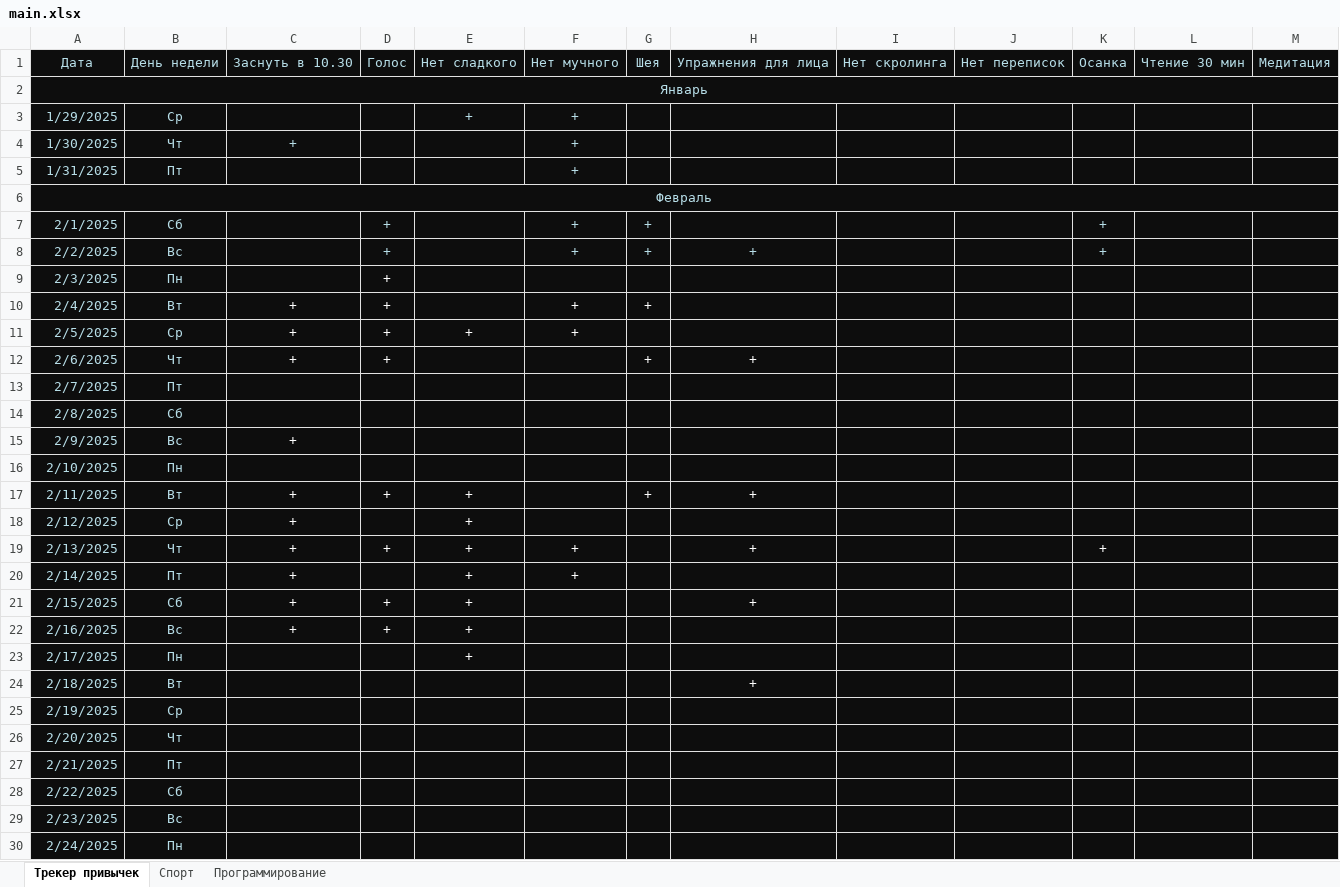
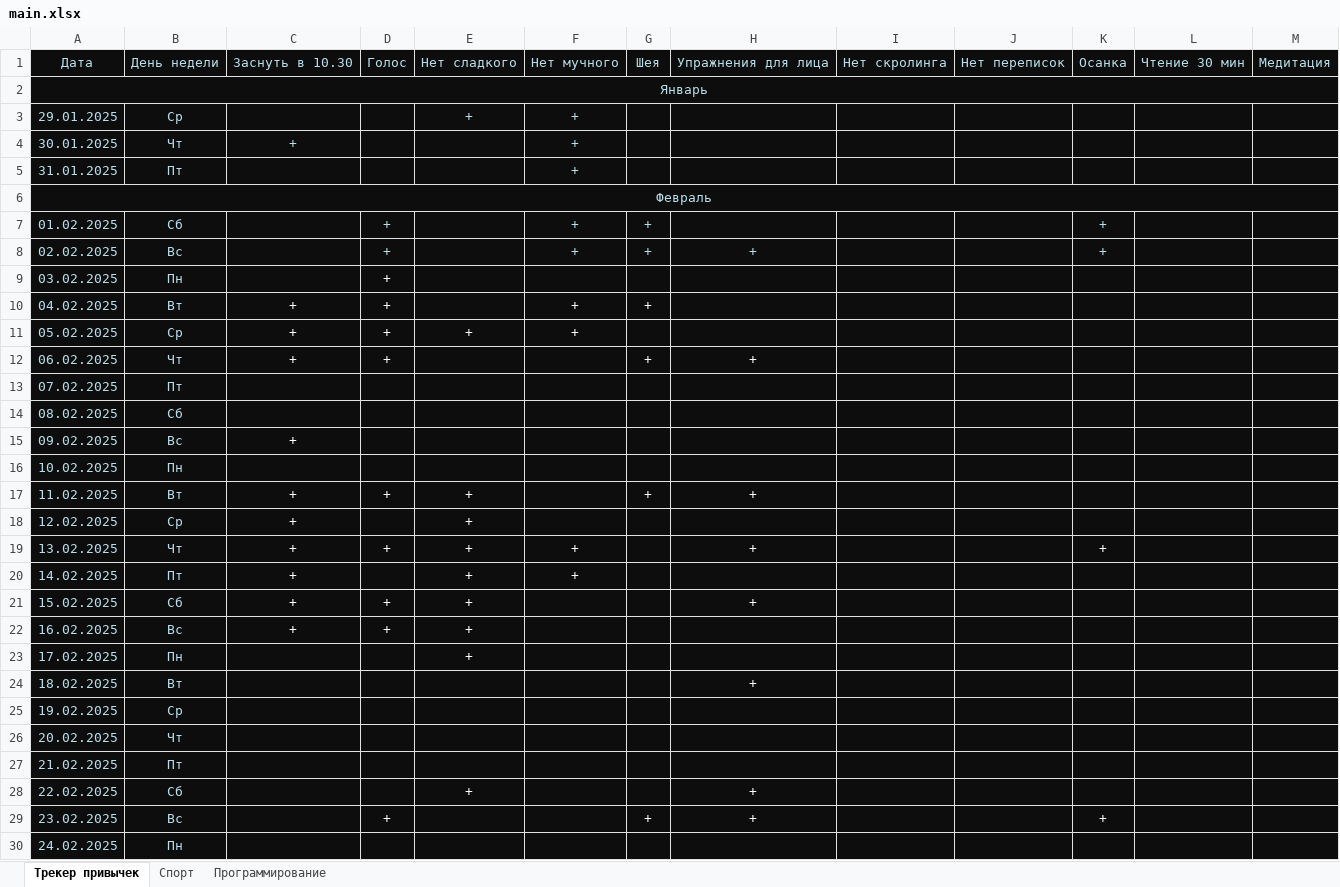
Before and after one commit to EugenySobyanin/Repository_1, an Excel workbook: Другое/main.xlsx, sheet Трекер привычек, drawn as a sheet; only a part is shown; values as stored, in another font and other column widths than the file's, no borders; removed rows and columns are numbered as before the commit, all else as after; the diff covers the shown part only; the diff names each change by its address in the sheet, - before the commit and + after, or states it on an @@ line.

```diff
--- a/Другое/main.xlsx (sheet Трекер привычек)
+++ b/Другое/main.xlsx (sheet Трекер привычек)
-A3: 1/29/2025
+A3: 29.01.2025
-A4: 1/30/2025
+A4: 30.01.2025
-A5: 1/31/2025
+A5: 31.01.2025
-A7: 2/1/2025
+A7: 01.02.2025
-A8: 2/2/2025
+A8: 02.02.2025
-A9: 2/3/2025
+A9: 03.02.2025
-A10: 2/4/2025
+A10: 04.02.2025
-A11: 2/5/2025
+A11: 05.02.2025
-A12: 2/6/2025
+A12: 06.02.2025
-A13: 2/7/2025
+A13: 07.02.2025
-A14: 2/8/2025
+A14: 08.02.2025
-A15: 2/9/2025
+A15: 09.02.2025
-A16: 2/10/2025
+A16: 10.02.2025
-A17: 2/11/2025
+A17: 11.02.2025
-A18: 2/12/2025
+A18: 12.02.2025
-A19: 2/13/2025
+A19: 13.02.2025
-A20: 2/14/2025
+A20: 14.02.2025
-A21: 2/15/2025
+A21: 15.02.2025
-A22: 2/16/2025
+A22: 16.02.2025
-A23: 2/17/2025
+A23: 17.02.2025
-A24: 2/18/2025
+A24: 18.02.2025
-A25: 2/19/2025
+A25: 19.02.2025
-A26: 2/20/2025
+A26: 20.02.2025
-A27: 2/21/2025
+A27: 21.02.2025
-row 28: 2/22/2025 | Сб
-row 29: 2/23/2025 | Вс
+row 28: 22.02.2025 | Сб |  |  | + |  |  | +
+row 29: 23.02.2025 | Вс |  | + |  |  | + | + |  |  | +
-A30: 2/24/2025
+A30: 24.02.2025
```
Also changed, not shown: 4 edited cells elsewhere in this sheet, sheet Спорт, sheet Программирование, 1 other file.
